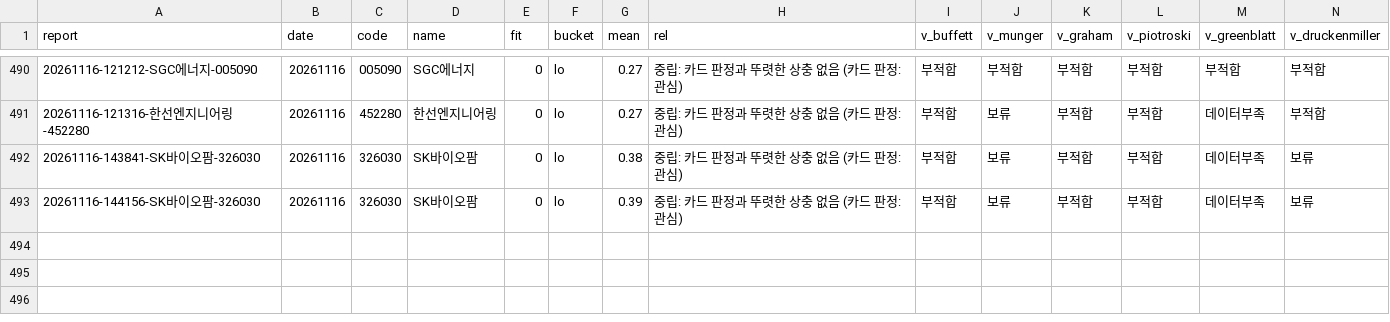
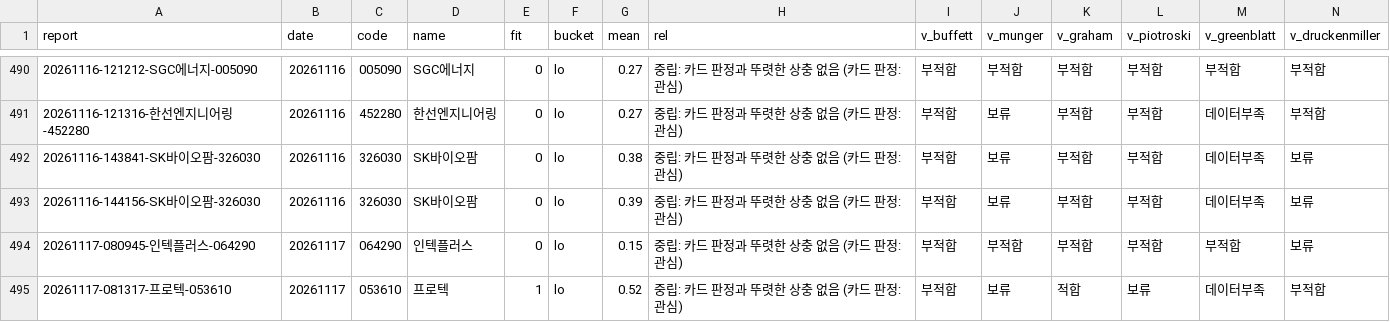
Before and after one commit to KKKFNF/report-hub, a CSV file: guru_ledger.csv, drawn as a sheet; only a part is shown, gaps mark what is left out; rows hold the shown columns only; the diff names each change by its address in the sheet, - before the commit and + after, or states it on an @@ line.

Commit message:
guru: 투자구루 블록 2건

```diff
--- a/guru_ledger.csv
+++ b/guru_ledger.csv
+row 494: 20261117-080945-인텍플러스-064290 | 20261117 | 064290 | 인텍플러스 | 0 | lo | 0.15 | 중립: 카드 판정과 뚜렷한 상충 없음 (카드 판정: 관심) | 부적합 | 부적합 | 부적합 | 부적합 | 부적합 | 보류
+row 495: 20261117-081317-프로텍-053610 | 20261117 | 053610 | 프로텍 | 1 | lo | 0.52 | 중립: 카드 판정과 뚜렷한 상충 없음 (카드 판정: 관심) | 부적합 | 보류 | 적합 | 보류 | 데이터부족 | 부적합
```
Also changed, not shown: 6 other files.
